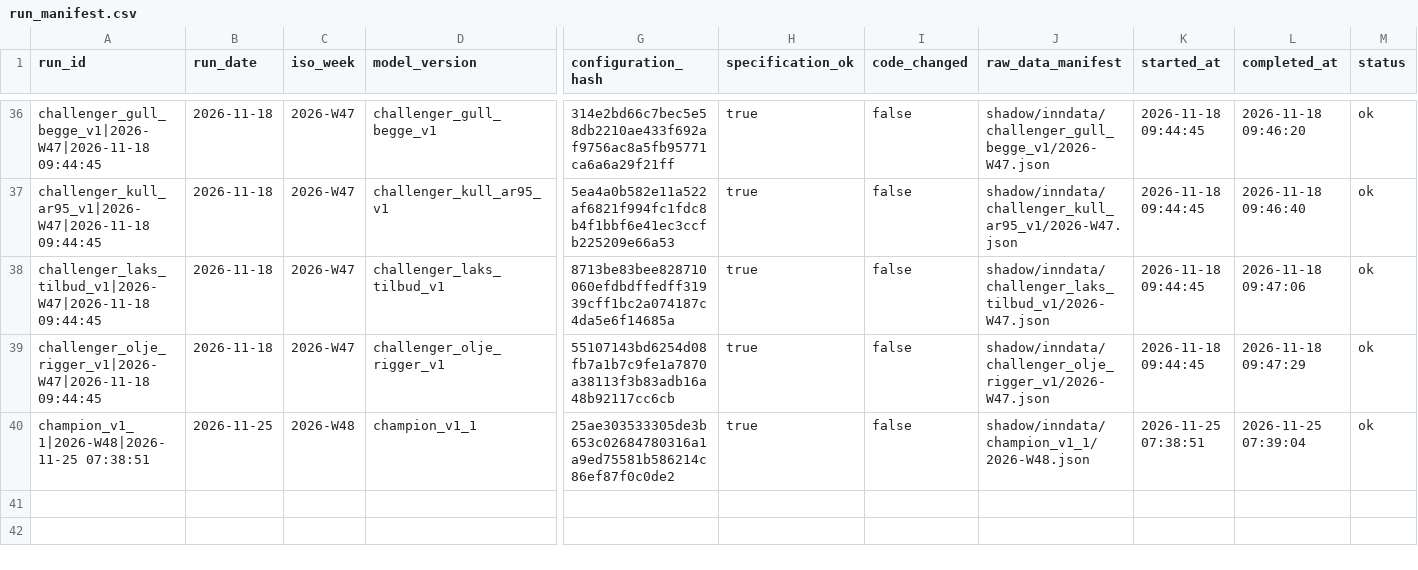
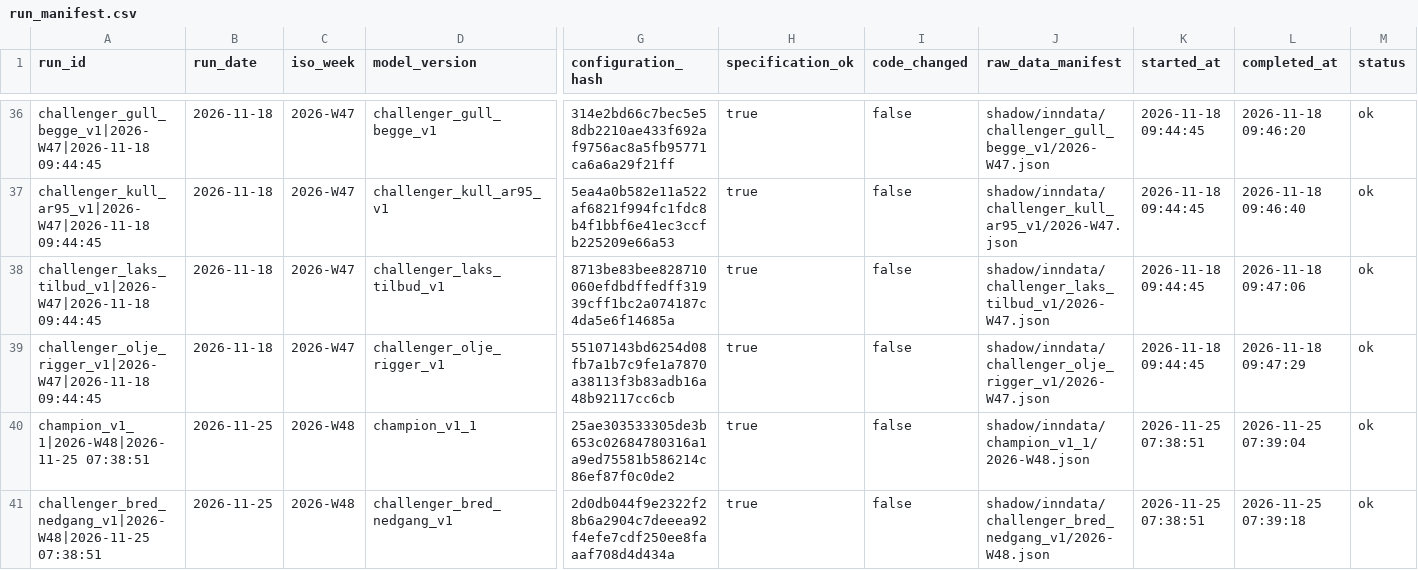
Before and after one commit to frdmid/syklusbordet-data, a CSV file: shadow/run_manifest.csv, drawn as a sheet; only a part is shown, gaps mark what is left out; rows hold the shown columns only; the diff names each change by its address in the sheet, - before the commit and + after, or states it on an @@ line.

```diff
--- a/shadow/run_manifest.csv
+++ b/shadow/run_manifest.csv
+row 41: challenger_bred_nedgang_v1|2026-W48|2026-11-25 07:38:51 | 2026-11-25 | 2026-W48 | challenger_bred_nedgang_v1 | 2d0db044f9e2322f28b6a2904c7deeea92f4efe7cdf250ee8faaaf708d4d434a | true | false | shadow/inndata/challenger_bred_nedgang_v1/2026-W48.json | 2026-11-25 07:38:51 | 2026-11-25 07:39:18 | ok
```
